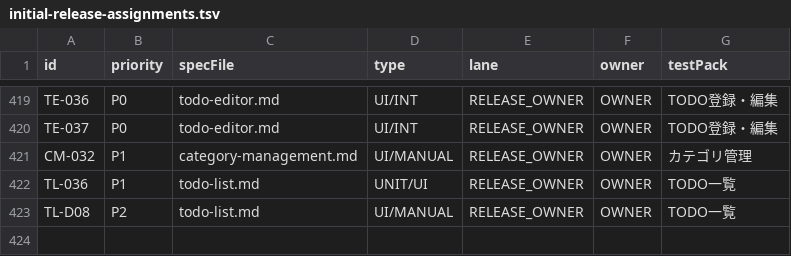
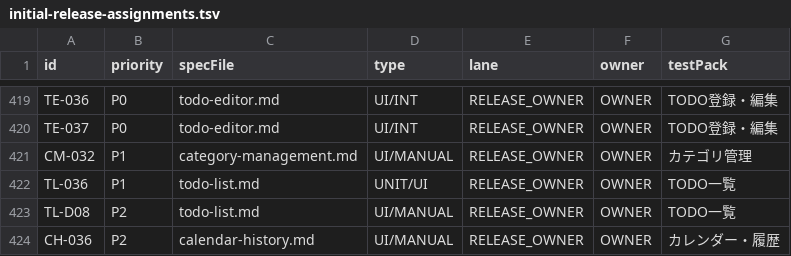
Before and after one commit to Sakemotti/MATA, a TSV file: .agents/test-specs/initial-release-assignments.tsv, drawn as a sheet; only a part is shown, gaps mark what is left out; the diff names each change by its address in the sheet, - before the commit and + after, or states it on an @@ line.

```diff
--- a/.agents/test-specs/initial-release-assignments.tsv
+++ b/.agents/test-specs/initial-release-assignments.tsv
+row 424: CH-036 | P2 | calendar-history.md | UI/MANUAL | RELEASE_OWNER | OWNER | カレンダー・履歴
```
Also changed, not shown: .agents/test-specs/initial-release-results.tsv, 2 other files.
